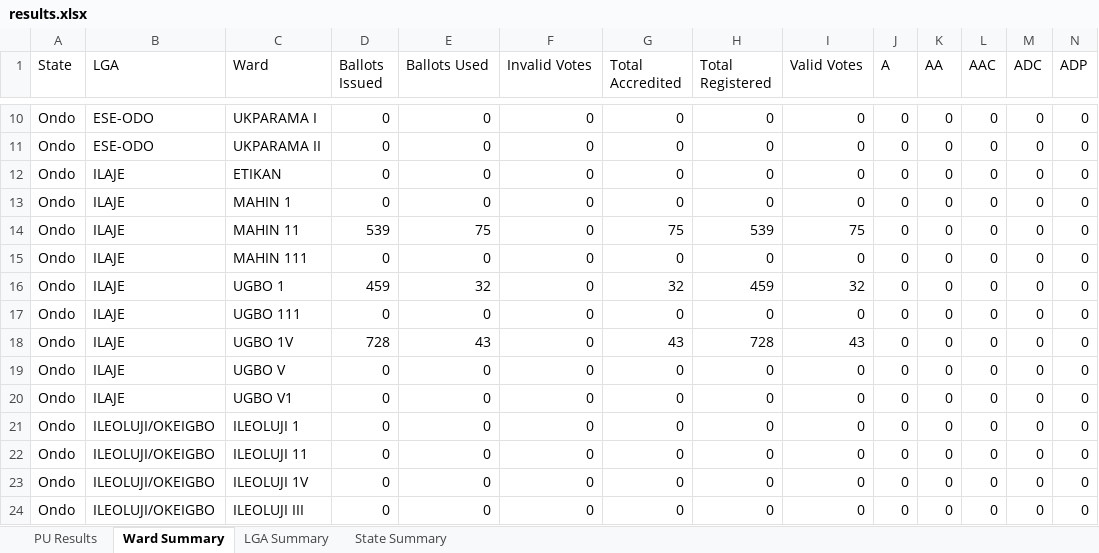
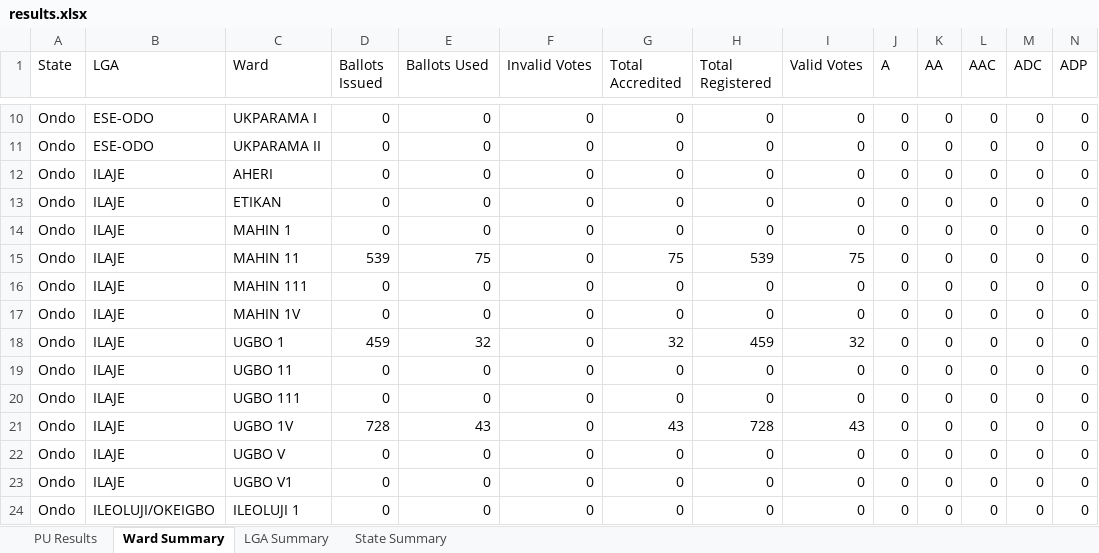
Before and after one commit to africadatawarehouse-netizen/inec-state-pull, an Excel workbook: output/Ondo/results.xlsx, sheet Ward Summary, drawn as a sheet; only a part is shown, gaps mark what is left out; the shorter side is filled out with more unchanged rows; values as stored, in another font and other column widths than the file's, no borders; rows hold the shown columns only; the diff names each change by its address in the sheet, - before the commit and + after, or states it on an @@ line.

```diff
--- a/output/Ondo/results.xlsx (sheet Ward Summary)
+++ b/output/Ondo/results.xlsx (sheet Ward Summary)
+row 12: Ondo | ILAJE | AHERI | 0 | 0 | 0 | 0 | 0 | 0 | 0 | 0 | 0 | 0 | 0
+row 17: Ondo | ILAJE | MAHIN 1V | 0 | 0 | 0 | 0 | 0 | 0 | 0 | 0 | 0 | 0 | 0
+row 19: Ondo | ILAJE | UGBO 11 | 0 | 0 | 0 | 0 | 0 | 0 | 0 | 0 | 0 | 0 | 0
```
Also changed, not shown: sheet PU Results, sheet State Summary, sheet LGA Summary, output/Ekiti/results.xlsx, output/Enugu/results.xlsx, 21 other files.
